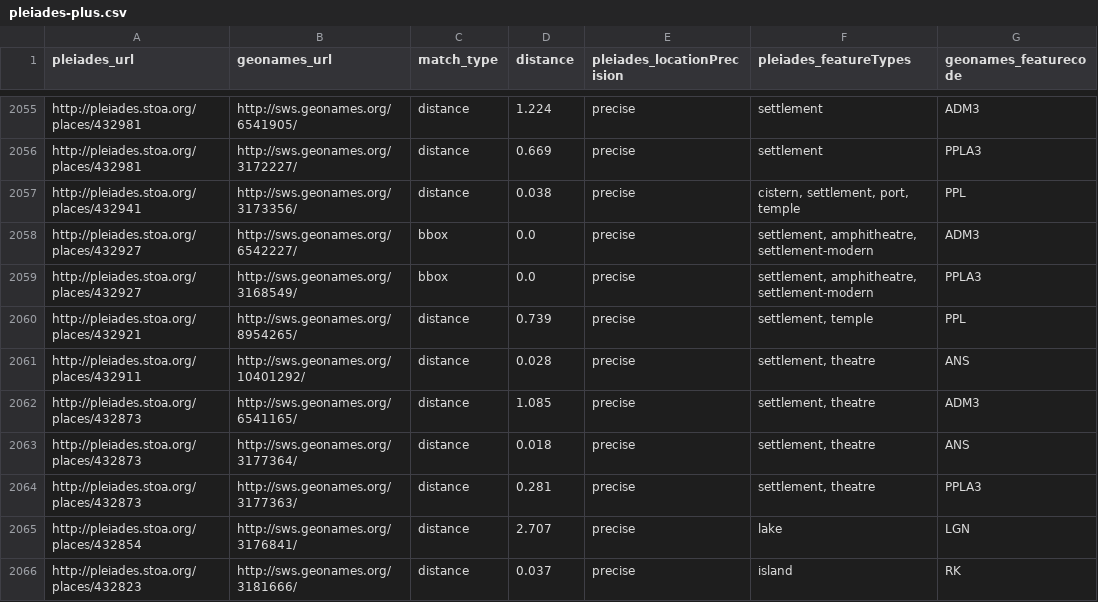
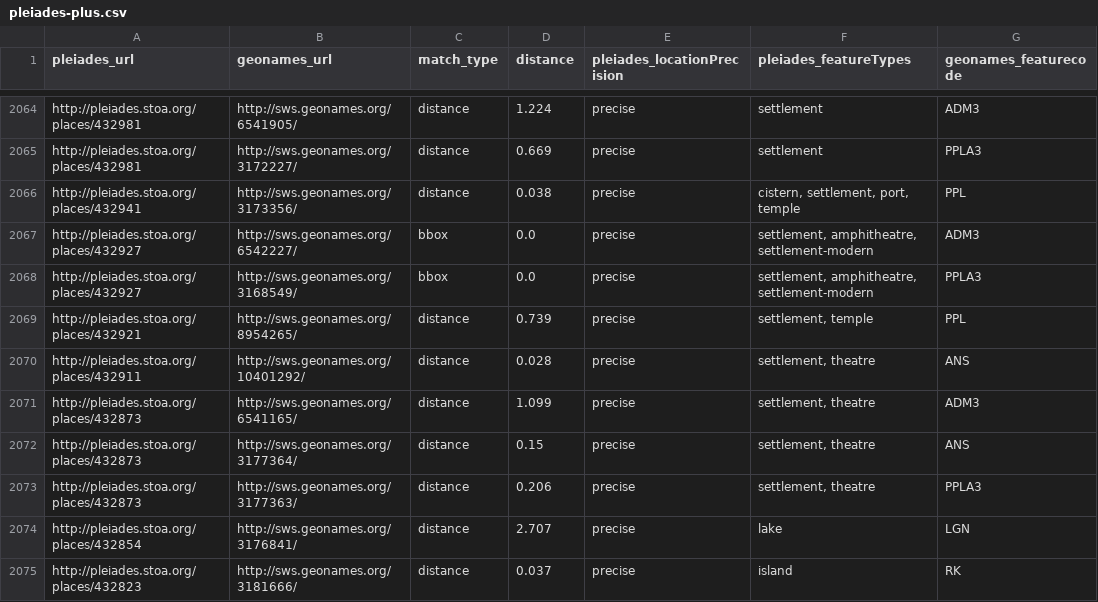
Before and after one commit to ryanfb/pleiades-plus, a CSV file: data/pleiades-plus.csv, drawn as a sheet; only a part is shown, gaps mark what is left out; the diff covers the shown part only.

```diff
--- a/data/pleiades-plus.csv
+++ b/data/pleiades-plus.csv
@@ -2061,5 +2070,5 @@ http://pleiades.stoa.org/places/432921,http://sws.geonames.org/8954265/,distance
 http://pleiades.stoa.org/places/432911,http://sws.geonames.org/10401292/,distance,0.028,precise,"settlement, theatre",ANS
-http://pleiades.stoa.org/places/432873,http://sws.geonames.org/6541165/,distance,1.085,precise,"settlement, theatre",ADM3
-http://pleiades.stoa.org/places/432873,http://sws.geonames.org/3177364/,distance,0.018,precise,"settlement, theatre",ANS
-http://pleiades.stoa.org/places/432873,http://sws.geonames.org/3177363/,distance,0.281,precise,"settlement, theatre",PPLA3
+http://pleiades.stoa.org/places/432873,http://sws.geonames.org/6541165/,distance,1.099,precise,"settlement, theatre",ADM3
+http://pleiades.stoa.org/places/432873,http://sws.geonames.org/3177364/,distance,0.15,precise,"settlement, theatre",ANS
+http://pleiades.stoa.org/places/432873,http://sws.geonames.org/3177363/,distance,0.206,precise,"settlement, theatre",PPLA3
 http://pleiades.stoa.org/places/432854,http://sws.geonames.org/3176841/,distance,2.707,precise,"lake",LGN
```
Also changed, not shown: 14 added rows and 21 edited cells elsewhere in this file.
